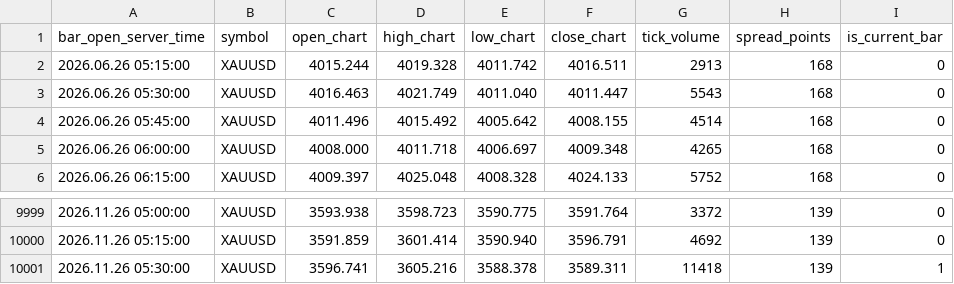
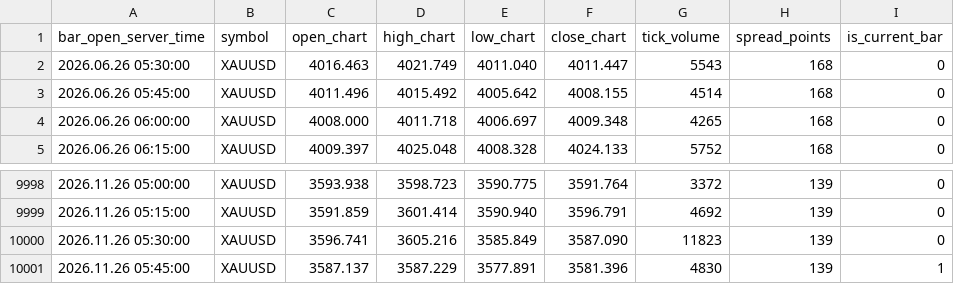
Before and after one commit to nkrabby/gold-terminal, a CSV file: market/exness_m15.csv, drawn as a sheet; only a part is shown, gaps mark what is left out.

```diff
--- a/market/exness_m15.csv
+++ b/market/exness_m15.csv
@@ -1,3 +1,2 @@
 bar_open_server_time,symbol,open_chart,high_chart,low_chart,close_chart,tick_volume,spread_points,is_current_bar
-2026.06.26 05:15:00,XAUUSD,4015.244,4019.328,4011.742,4016.511,2913,168,0
 2026.06.26 05:30:00,XAUUSD,4016.463,4021.749,4011.040,4011.447,5543,168,0
@@ -10000,2 +9999,3 @@ bar_open_server_time,symbol,open_chart,high_chart,low_chart,close_chart,tick_vol
 2026.11.26 05:15:00,XAUUSD,3591.859,3601.414,3590.940,3596.791,4692,139,0
-2026.11.26 05:30:00,XAUUSD,3596.741,3605.216,3588.378,3589.311,11418,139,1
+2026.11.26 05:30:00,XAUUSD,3596.741,3605.216,3585.849,3587.090,11823,139,0
+2026.11.26 05:45:00,XAUUSD,3587.137,3587.229,3577.891,3581.396,4830,139,1
```
Also changed, not shown: market/exness_h1.csv, 1 other file.
